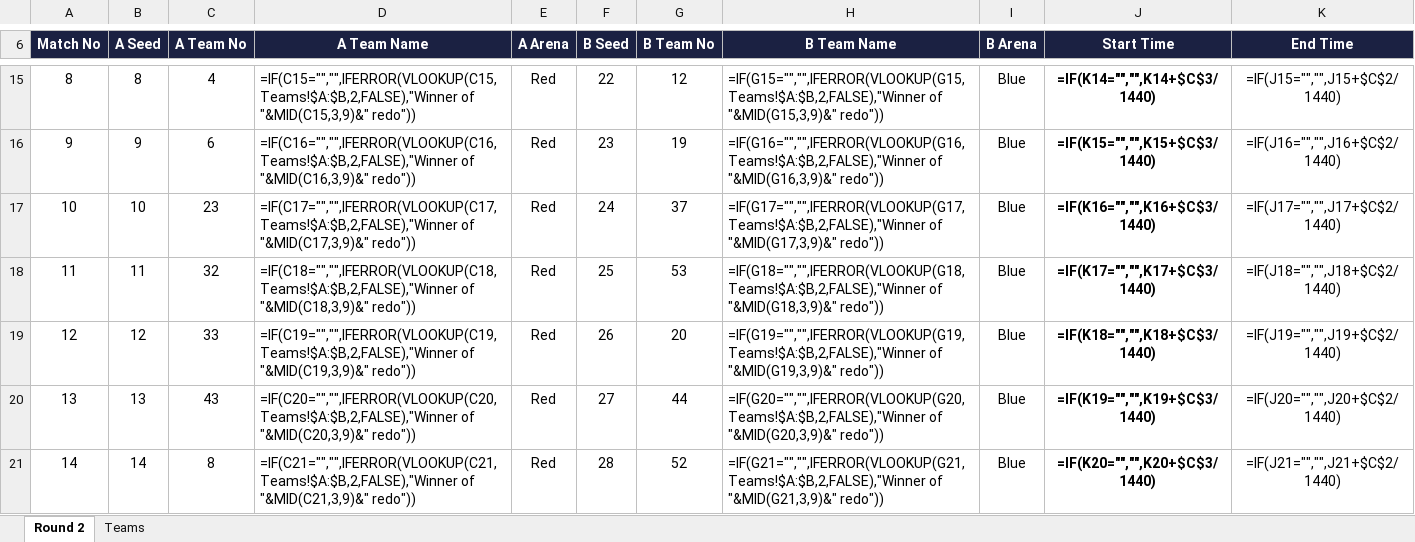
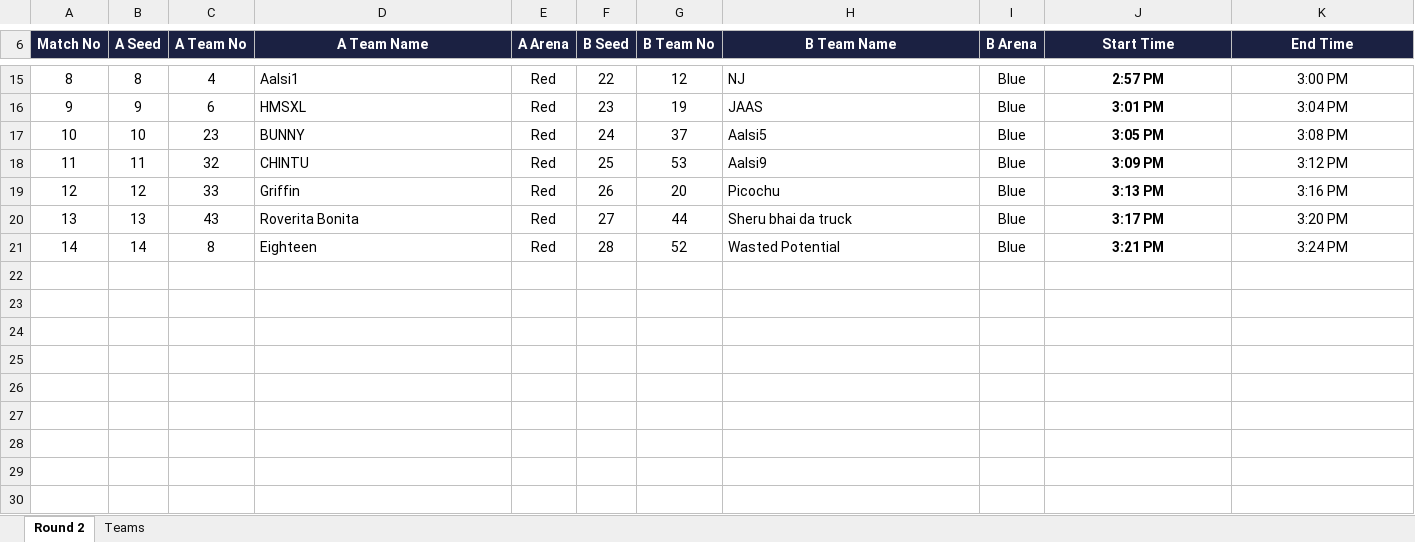
Before and after one commit to ManGad-1708/IM-Competition-Dashboard, an Excel workbook: sheets/Round2.xlsx, sheet Round 2, drawn as a sheet; only a part is shown, gaps mark what is left out; values as stored, in another font and other column widths than the file's, no borders; formulas without a stored value are shown as written; conditional formats not drawn; the diff covers the shown part only; the diff names each change by its address in the sheet, - before the commit and + after, or states it on an @@ line.

```diff
--- a/sheets/Round2.xlsx (sheet Round 2)
+++ b/sheets/Round2.xlsx (sheet Round 2)
-D15 (A Team Name): =IF(C15="","",IFERROR(VLOOKUP(C15,Teams!$A:$B,2,FALSE),"Winner of "&MID(C15,3,9)&" redo"))
+D15 (A Team Name): Aalsi1
-H15 (B Team Name): =IF(G15="","",IFERROR(VLOOKUP(G15,Teams!$A:$B,2,FALSE),"Winner of "&MID(G15,3,9)&" redo"))
+H15 (B Team Name): NJ
-J15 (Start Time): =IF(K14="","",K14+$C$3/1440)
+J15 (Start Time): 2:57 PM
-K15 (End Time): =IF(J15="","",J15+$C$2/1440)
+K15 (End Time): 3:00 PM
-D16 (A Team Name): =IF(C16="","",IFERROR(VLOOKUP(C16,Teams!$A:$B,2,FALSE),"Winner of "&MID(C16,3,9)&" redo"))
+D16 (A Team Name): HMSXL
-H16 (B Team Name): =IF(G16="","",IFERROR(VLOOKUP(G16,Teams!$A:$B,2,FALSE),"Winner of "&MID(G16,3,9)&" redo"))
+H16 (B Team Name): JAAS
-J16 (Start Time): =IF(K15="","",K15+$C$3/1440)
+J16 (Start Time): 3:01 PM
-K16 (End Time): =IF(J16="","",J16+$C$2/1440)
+K16 (End Time): 3:04 PM
-D17 (A Team Name): =IF(C17="","",IFERROR(VLOOKUP(C17,Teams!$A:$B,2,FALSE),"Winner of "&MID(C17,3,9)&" redo"))
+D17 (A Team Name): BUNNY
-H17 (B Team Name): =IF(G17="","",IFERROR(VLOOKUP(G17,Teams!$A:$B,2,FALSE),"Winner of "&MID(G17,3,9)&" redo"))
+H17 (B Team Name): Aalsi5
-J17 (Start Time): =IF(K16="","",K16+$C$3/1440)
+J17 (Start Time): 3:05 PM
-K17 (End Time): =IF(J17="","",J17+$C$2/1440)
+K17 (End Time): 3:08 PM
-D18 (A Team Name): =IF(C18="","",IFERROR(VLOOKUP(C18,Teams!$A:$B,2,FALSE),"Winner of "&MID(C18,3,9)&" redo"))
+D18 (A Team Name): CHINTU
-H18 (B Team Name): =IF(G18="","",IFERROR(VLOOKUP(G18,Teams!$A:$B,2,FALSE),"Winner of "&MID(G18,3,9)&" redo"))
+H18 (B Team Name): Aalsi9
-J18 (Start Time): =IF(K17="","",K17+$C$3/1440)
+J18 (Start Time): 3:09 PM
-K18 (End Time): =IF(J18="","",J18+$C$2/1440)
+K18 (End Time): 3:12 PM
-D19 (A Team Name): =IF(C19="","",IFERROR(VLOOKUP(C19,Teams!$A:$B,2,FALSE),"Winner of "&MID(C19,3,9)&" redo"))
+D19 (A Team Name): Griffin
-H19 (B Team Name): =IF(G19="","",IFERROR(VLOOKUP(G19,Teams!$A:$B,2,FALSE),"Winner of "&MID(G19,3,9)&" redo"))
+H19 (B Team Name): Picochu
-J19 (Start Time): =IF(K18="","",K18+$C$3/1440)
+J19 (Start Time): 3:13 PM
-K19 (End Time): =IF(J19="","",J19+$C$2/1440)
+K19 (End Time): 3:16 PM
-D20 (A Team Name): =IF(C20="","",IFERROR(VLOOKUP(C20,Teams!$A:$B,2,FALSE),"Winner of "&MID(C20,3,9)&" redo"))
+D20 (A Team Name): Roverita Bonita
-H20 (B Team Name): =IF(G20="","",IFERROR(VLOOKUP(G20,Teams!$A:$B,2,FALSE),"Winner of "&MID(G20,3,9)&" redo"))
+H20 (B Team Name): Sheru bhai da truck
-J20 (Start Time): =IF(K19="","",K19+$C$3/1440)
+J20 (Start Time): 3:17 PM
-K20 (End Time): =IF(J20="","",J20+$C$2/1440)
+K20 (End Time): 3:20 PM
-D21 (A Team Name): =IF(C21="","",IFERROR(VLOOKUP(C21,Teams!$A:$B,2,FALSE),"Winner of "&MID(C21,3,9)&" redo"))
+D21 (A Team Name): Eighteen
-H21 (B Team Name): =IF(G21="","",IFERROR(VLOOKUP(G21,Teams!$A:$B,2,FALSE),"Winner of "&MID(G21,3,9)&" redo"))
+H21 (B Team Name): Wasted Potential
-J21 (Start Time): =IF(K20="","",K20+$C$3/1440)
+J21 (Start Time): 3:21 PM
-K21 (End Time): =IF(J21="","",J21+$C$2/1440)
+K21 (End Time): 3:24 PM
```
Also changed, not shown: 32 edited cells elsewhere in this sheet.
